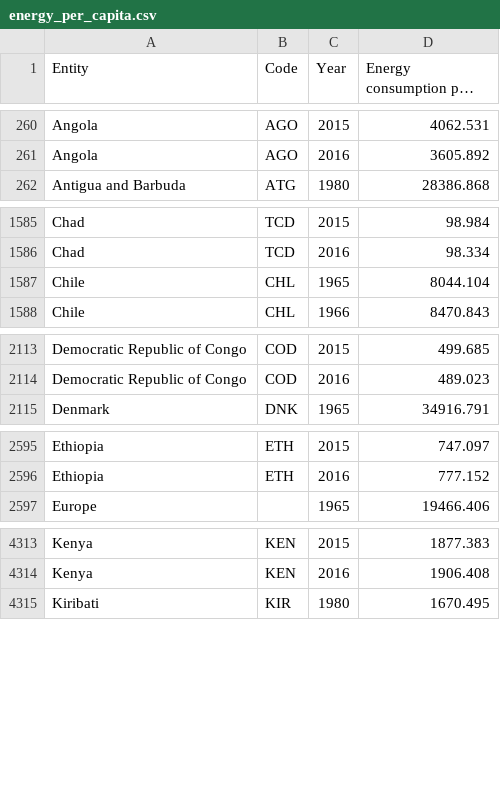
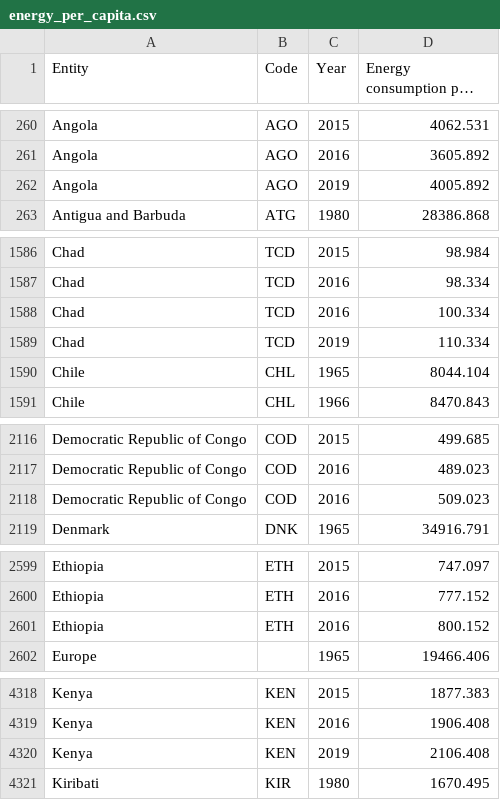
Before and after one commit to lianahasan/CSC-474-Assignment-2, a CSV file: Data/energy_per_capita.csv, drawn as a sheet; only a part is shown, gaps mark what is left out; long unchanged cells end in …; the diff covers the shown part only; the diff names each change by its address in the sheet, - before the commit and + after, or states it on an @@ line.

Commit message:
Added African countries

```diff
--- a/Data/energy_per_capita.csv
+++ b/Data/energy_per_capita.csv
+row 262: Angola | AGO | 2019 | 4005.892
+row 1588: Chad | TCD | 2016 | 100.334
+row 1589: Chad | TCD | 2019 | 110.334
+row 2118: Democratic Republic of Congo | COD | 2016 | 509.023
+row 2601: Ethiopia | ETH | 2016 | 800.152
+row 4320: Kenya | KEN | 2019 | 2106.408
```
Also changed, not shown: 4 added rows elsewhere in this file.
